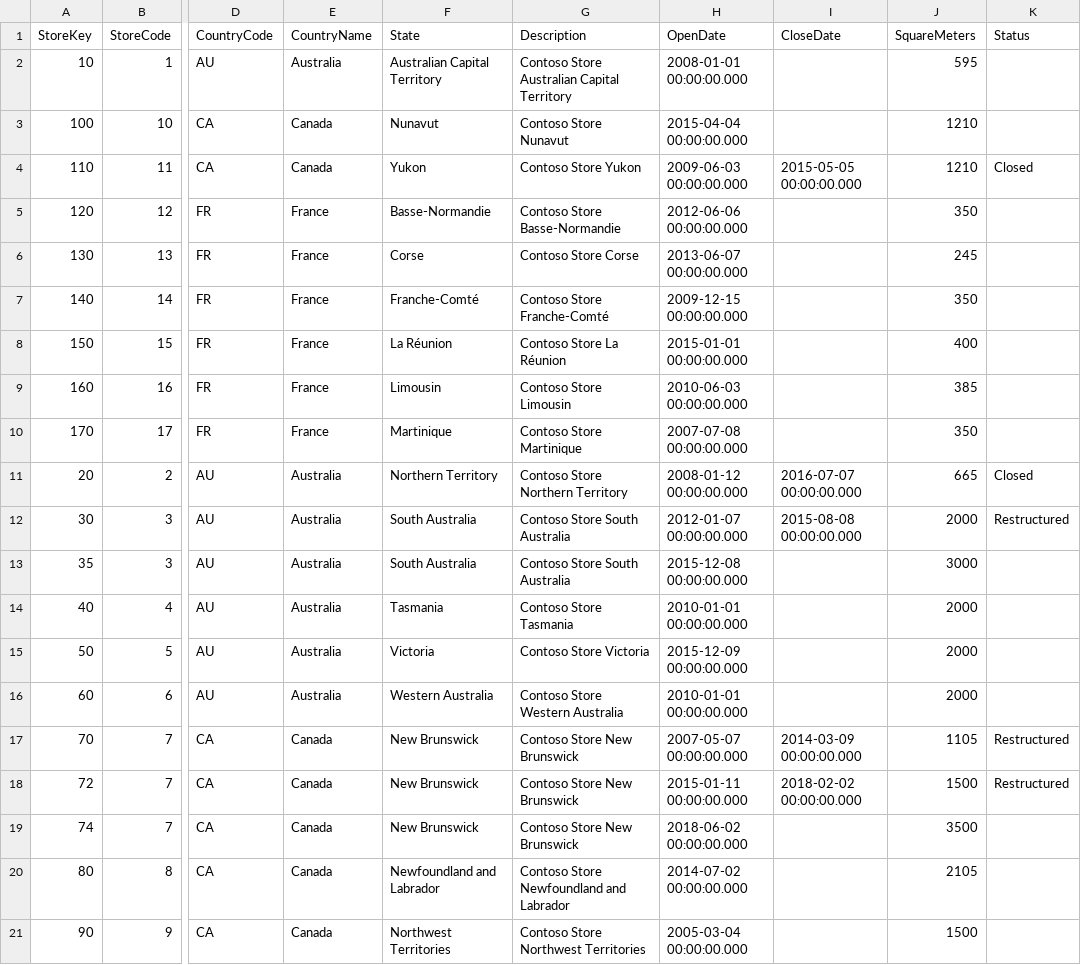
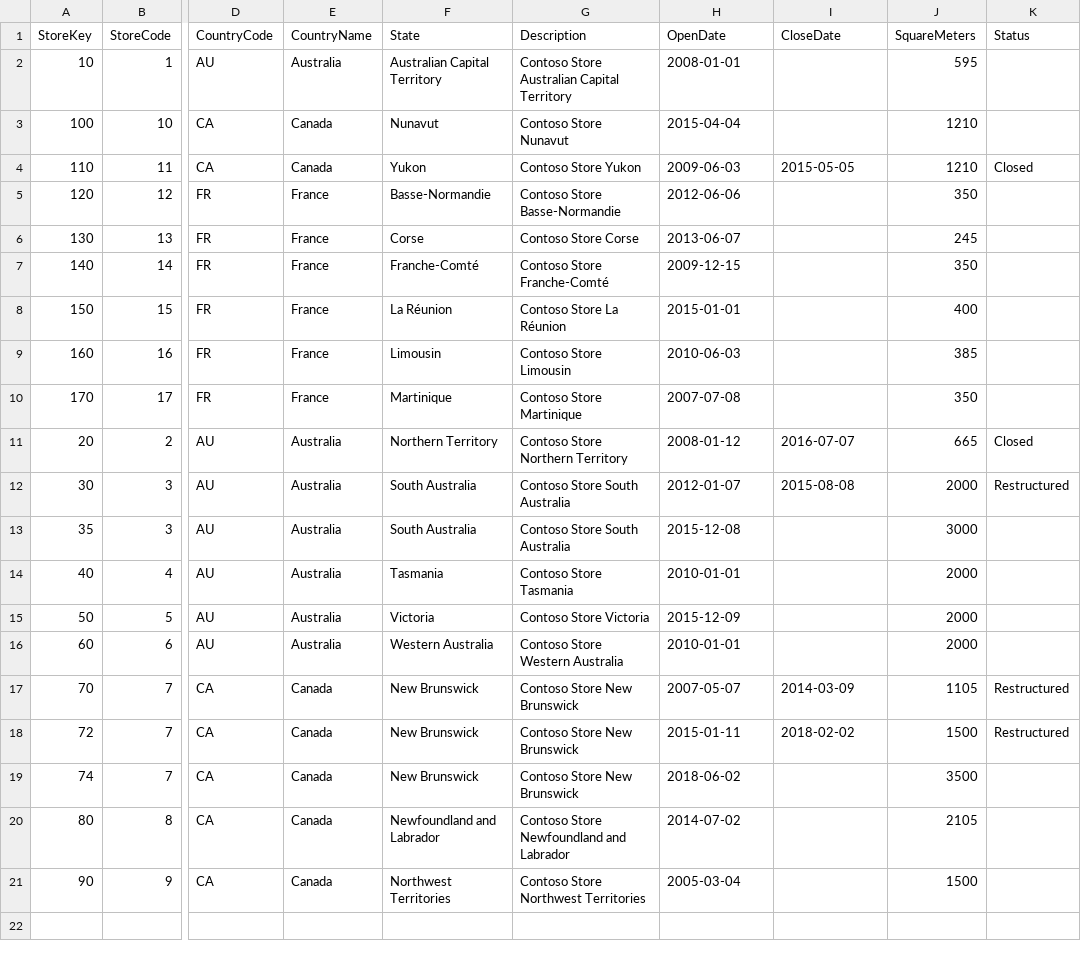
Before and after one commit to d6z7/mac-ontology-contoso, a CSV file: data/samples/dim_contoso_store.sample.csv, drawn as a sheet; only a part is shown, gaps mark what is left out; the diff names each change by its address in the sheet, - before the commit and + after, or states it on an @@ line.

```diff
--- a/data/samples/dim_contoso_store.sample.csv
+++ b/data/samples/dim_contoso_store.sample.csv
-H2 (OpenDate): 2008-01-01 00:00:00.000
+H2 (OpenDate): 2008-01-01
-H3 (OpenDate): 2015-04-04 00:00:00.000
+H3 (OpenDate): 2015-04-04
-H4 (OpenDate): 2009-06-03 00:00:00.000
+H4 (OpenDate): 2009-06-03
-I4 (CloseDate): 2015-05-05 00:00:00.000
+I4 (CloseDate): 2015-05-05
-H5 (OpenDate): 2012-06-06 00:00:00.000
+H5 (OpenDate): 2012-06-06
-H6 (OpenDate): 2013-06-07 00:00:00.000
+H6 (OpenDate): 2013-06-07
-H7 (OpenDate): 2009-12-15 00:00:00.000
+H7 (OpenDate): 2009-12-15
-H8 (OpenDate): 2015-01-01 00:00:00.000
+H8 (OpenDate): 2015-01-01
-H9 (OpenDate): 2010-06-03 00:00:00.000
+H9 (OpenDate): 2010-06-03
-H10 (OpenDate): 2007-07-08 00:00:00.000
+H10 (OpenDate): 2007-07-08
-H11 (OpenDate): 2008-01-12 00:00:00.000
+H11 (OpenDate): 2008-01-12
-I11 (CloseDate): 2016-07-07 00:00:00.000
+I11 (CloseDate): 2016-07-07
-H12 (OpenDate): 2012-01-07 00:00:00.000
+H12 (OpenDate): 2012-01-07
-I12 (CloseDate): 2015-08-08 00:00:00.000
+I12 (CloseDate): 2015-08-08
-H13 (OpenDate): 2015-12-08 00:00:00.000
+H13 (OpenDate): 2015-12-08
-H14 (OpenDate): 2010-01-01 00:00:00.000
+H14 (OpenDate): 2010-01-01
-H15 (OpenDate): 2015-12-09 00:00:00.000
+H15 (OpenDate): 2015-12-09
-H16 (OpenDate): 2010-01-01 00:00:00.000
+H16 (OpenDate): 2010-01-01
-H17 (OpenDate): 2007-05-07 00:00:00.000
+H17 (OpenDate): 2007-05-07
-I17 (CloseDate): 2014-03-09 00:00:00.000
+I17 (CloseDate): 2014-03-09
-H18 (OpenDate): 2015-01-11 00:00:00.000
+H18 (OpenDate): 2015-01-11
-I18 (CloseDate): 2018-02-02 00:00:00.000
+I18 (CloseDate): 2018-02-02
-H19 (OpenDate): 2018-06-02 00:00:00.000
+H19 (OpenDate): 2018-06-02
-H20 (OpenDate): 2014-07-02 00:00:00.000
+H20 (OpenDate): 2014-07-02
-H21 (OpenDate): 2005-03-04 00:00:00.000
+H21 (OpenDate): 2005-03-04
```
Also changed, not shown: data/samples/dim_contoso_calendar_day.sample.csv, data/samples/dim_contoso_customer.sample.csv, 42 other files.
